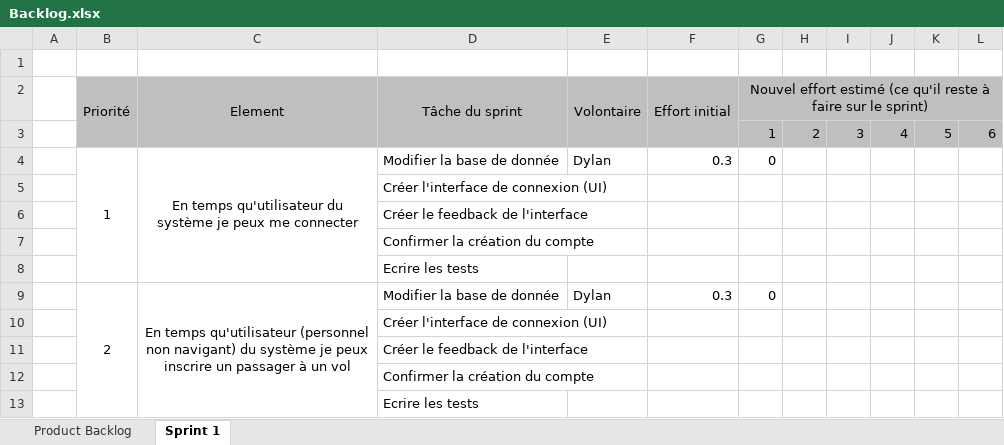
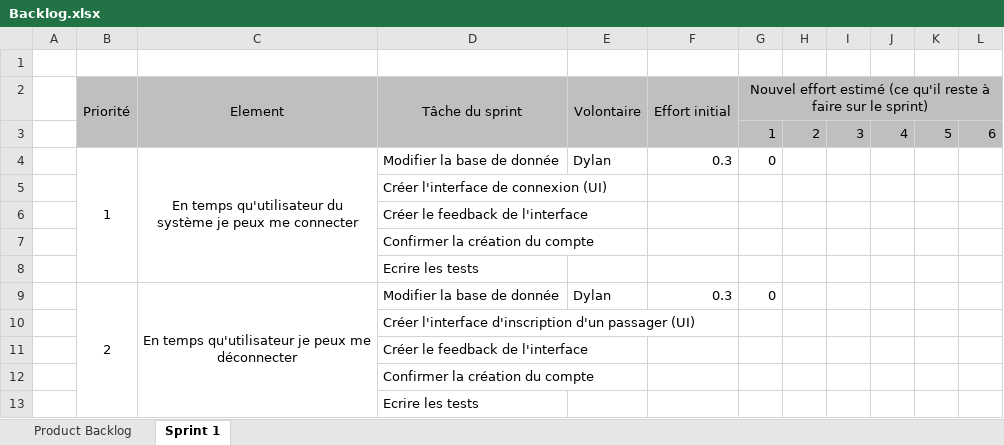
Before and after one commit to dparan/INGE_LOG, an Excel workbook: Agile/Niveau 3/Backlog.xlsx, sheet Sprint 1, drawn as a sheet; values as stored, in another font and other column widths than the file's, no borders; the diff names each change by its address in the sheet, - before the commit and + after, or states it on an @@ line.

```diff
--- a/Agile/Niveau 3/Backlog.xlsx (sheet Sprint 1)
+++ b/Agile/Niveau 3/Backlog.xlsx (sheet Sprint 1)
-C9 (Element): …temps qu'utilisateur (personnel non navigant) du système je peux inscrire un passager à un vol
+C9 (Element): …temps qu'utilisateur je peux me déconnecter
-D10 (Tâche du sprint): Créer l'interface de connexion (UI)
+D10 (Tâche du sprint): Créer l'interface d'inscription d'un passager (UI)
```
Also changed, not shown: sheet Product Backlog.
